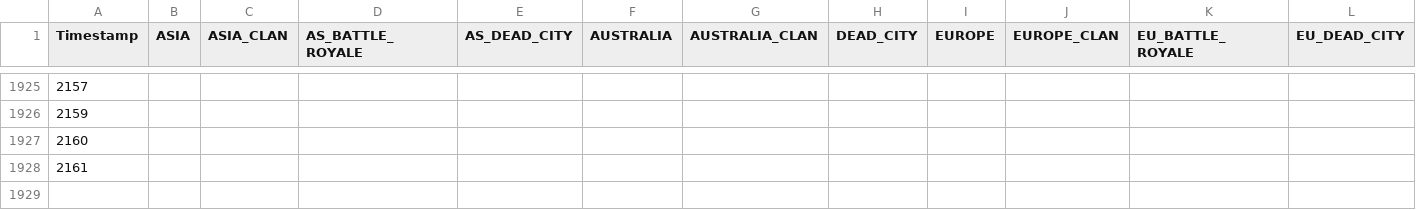
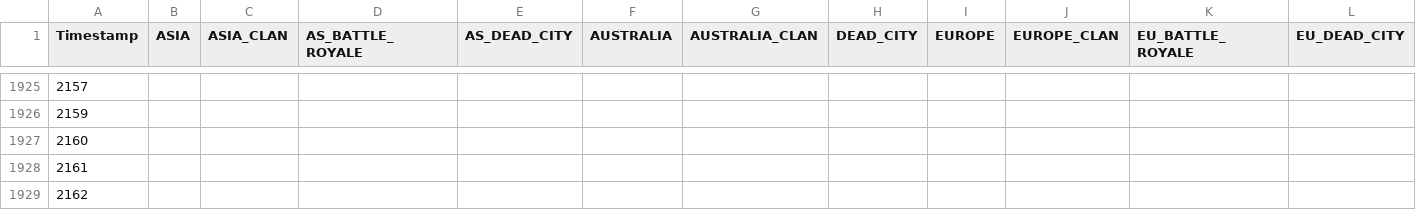
Before and after one commit to EpicEfeathers/wb, a CSV file: data/playercount.csv, drawn as a sheet; only a part is shown, gaps mark what is left out; rows hold the shown columns only; the diff names each change by its address in the sheet, - before the commit and + after, or states it on an @@ line.

```diff
--- a/data/playercount.csv
+++ b/data/playercount.csv
+row 1929: 2162
```
